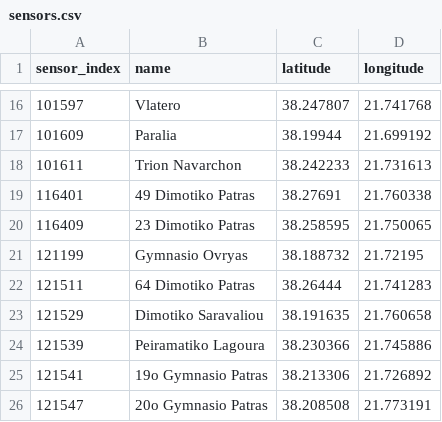
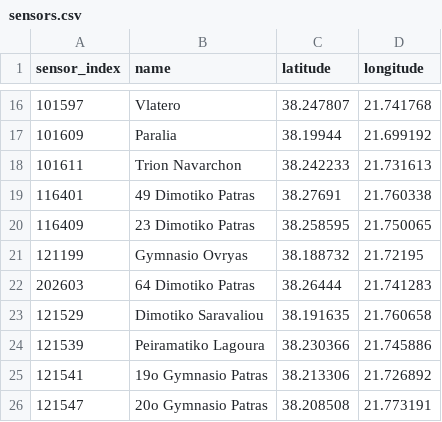
Before and after one commit to orestispanago/PatrasAir, a CSV file: sensors.csv, drawn as a sheet; only a part is shown, gaps mark what is left out.

Commit message:
Replaced 64 Dimotiko sensor

```diff
--- a/sensors.csv
+++ b/sensors.csv
@@ -21,3 +21,3 @@ sensor_index,name,latitude,longitude
 121199,Gymnasio Ovryas,38.188732,21.72195
-121511,64 Dimotiko Patras,38.26444,21.741283
+202603,64 Dimotiko Patras,38.26444,21.741283
 121529,Dimotiko Saravaliou,38.191635,21.760658
```
